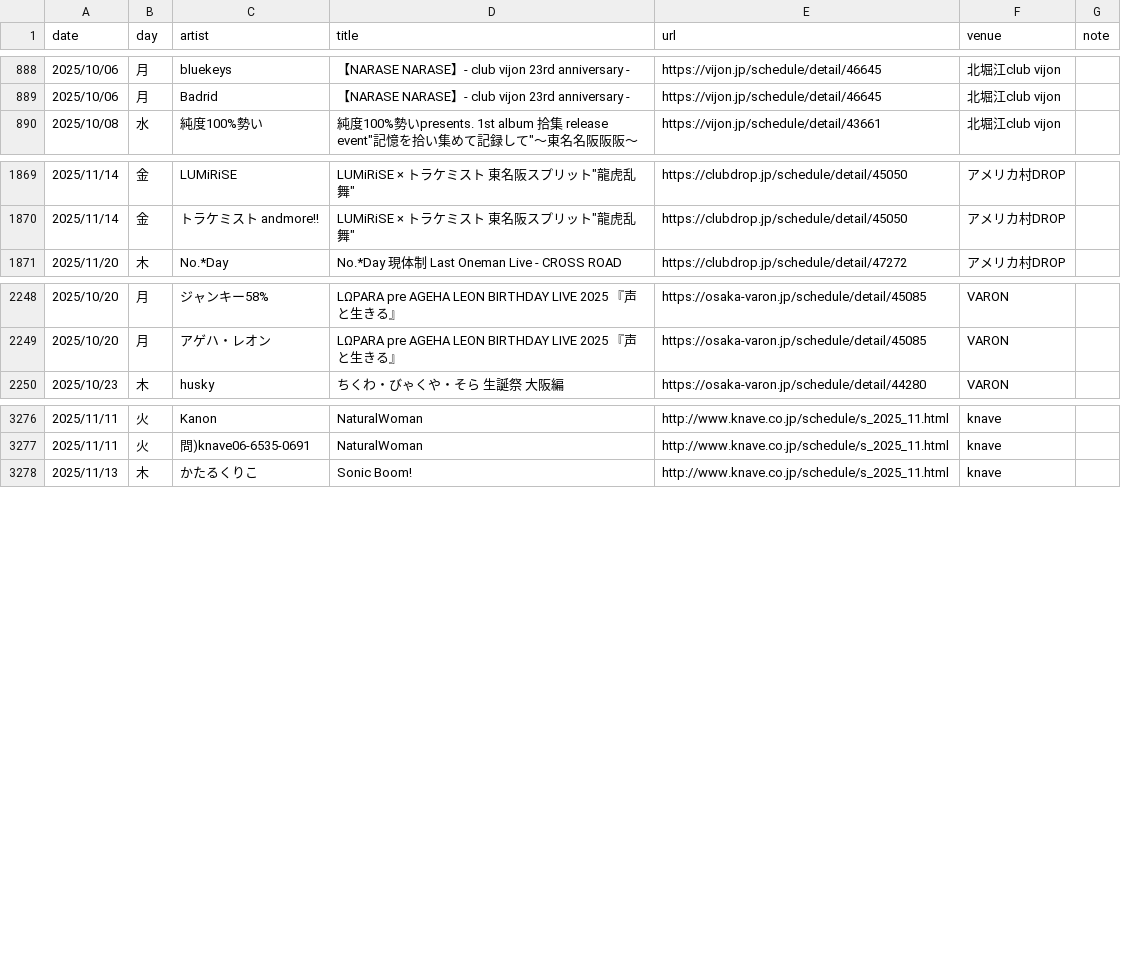
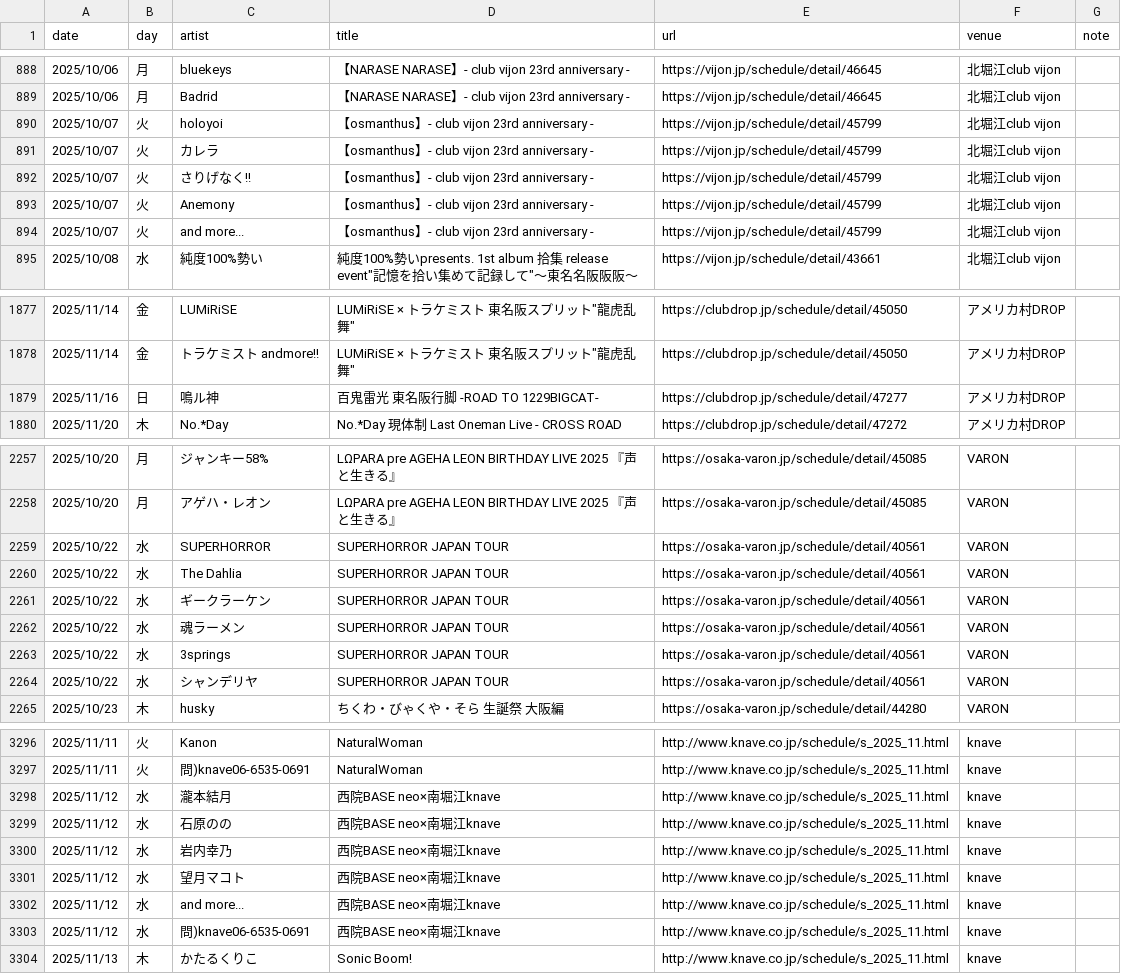
Before and after one commit to yoshitaka-ishizu/livesearch, a CSV file: backend/data/events.csv, drawn as a sheet; only a part is shown, gaps mark what is left out; the diff covers the shown part only; the diff names each change by its address in the sheet, - before the commit and + after, or states it on an @@ line.

```diff
--- a/backend/data/events.csv
+++ b/backend/data/events.csv
+row 890: 2025/10/07 | 火 | holoyoi | 【osmanthus】- club vijon 23rd anniversary - | https://vijon.jp/schedule/detail/45799 | 北堀江club vijon
+row 891: 2025/10/07 | 火 | カレラ | 【osmanthus】- club vijon 23rd anniversary - | https://vijon.jp/schedule/detail/45799 | 北堀江club vijon
+row 892: 2025/10/07 | 火 | さりげなく!! | 【osmanthus】- club vijon 23rd anniversary - | https://vijon.jp/schedule/detail/45799 | 北堀江club vijon
+row 893: 2025/10/07 | 火 | Anemony | 【osmanthus】- club vijon 23rd anniversary - | https://vijon.jp/schedule/detail/45799 | 北堀江club vijon
+row 894: 2025/10/07 | 火 | and more... | 【osmanthus】- club vijon 23rd anniversary - | https://vijon.jp/schedule/detail/45799 | 北堀江club vijon
+row 1879: 2025/11/16 | 日 | 鳴ル神 | 百鬼雷光 東名阪行脚 -ROAD TO 1229BIGCAT- | https://clubdrop.jp/schedule/detail/47277 | アメリカ村DROP
+row 2259: 2025/10/22 | 水 | SUPERHORROR | SUPERHORROR JAPAN TOUR | https://osaka-varon.jp/schedule/detail/40561 | VARON
+row 2260: 2025/10/22 | 水 | The Dahlia | SUPERHORROR JAPAN TOUR | https://osaka-varon.jp/schedule/detail/40561 | VARON
+row 2261: 2025/10/22 | 水 | ギークラーケン | SUPERHORROR JAPAN TOUR | https://osaka-varon.jp/schedule/detail/40561 | VARON
+row 2262: 2025/10/22 | 水 | 魂ラーメン | SUPERHORROR JAPAN TOUR | https://osaka-varon.jp/schedule/detail/40561 | VARON
+row 2263: 2025/10/22 | 水 | 3springs | SUPERHORROR JAPAN TOUR | https://osaka-varon.jp/schedule/detail/40561 | VARON
+row 2264: 2025/10/22 | 水 | シャンデリヤ | SUPERHORROR JAPAN TOUR | https://osaka-varon.jp/schedule/detail/40561 | VARON
+row 3298: 2025/11/12 | 水 | 瀧本結月 | 西院BASE neo×南堀江knave | http://www.knave.co.jp/schedule/s_2025_11.html | knave
+row 3299: 2025/11/12 | 水 | 石原のの | 西院BASE neo×南堀江knave | http://www.knave.co.jp/schedule/s_2025_11.html | knave
+row 3300: 2025/11/12 | 水 | 岩内幸乃 | 西院BASE neo×南堀江knave | http://www.knave.co.jp/schedule/s_2025_11.html | knave
+row 3301: 2025/11/12 | 水 | 望月マコト | 西院BASE neo×南堀江knave | http://www.knave.co.jp/schedule/s_2025_11.html | knave
+row 3302: 2025/11/12 | 水 | and more... | 西院BASE neo×南堀江knave | http://www.knave.co.jp/schedule/s_2025_11.html | knave
+row 3303: 2025/11/12 | 水 | 問)knave06-6535-0691 | 西院BASE neo×南堀江knave | http://www.knave.co.jp/schedule/s_2025_11.html | knave
```
Also changed, not shown: 8 added rows and 3 edited cells elsewhere in this file, 1 other file.
